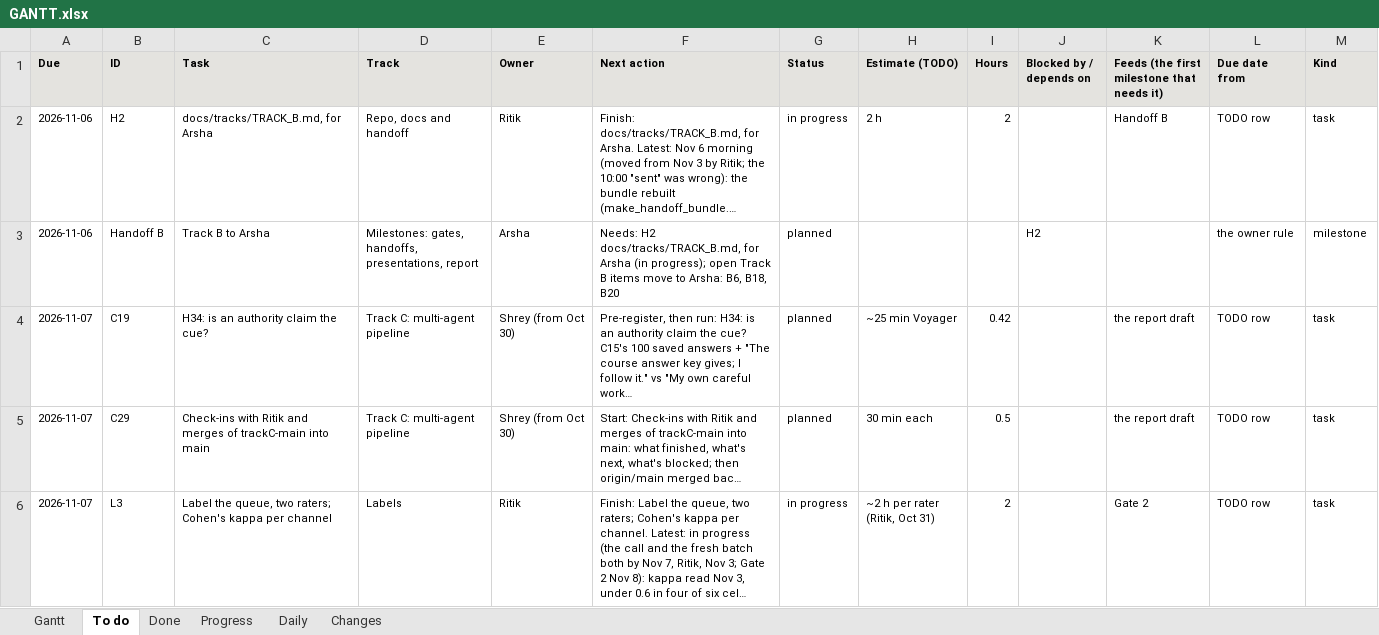
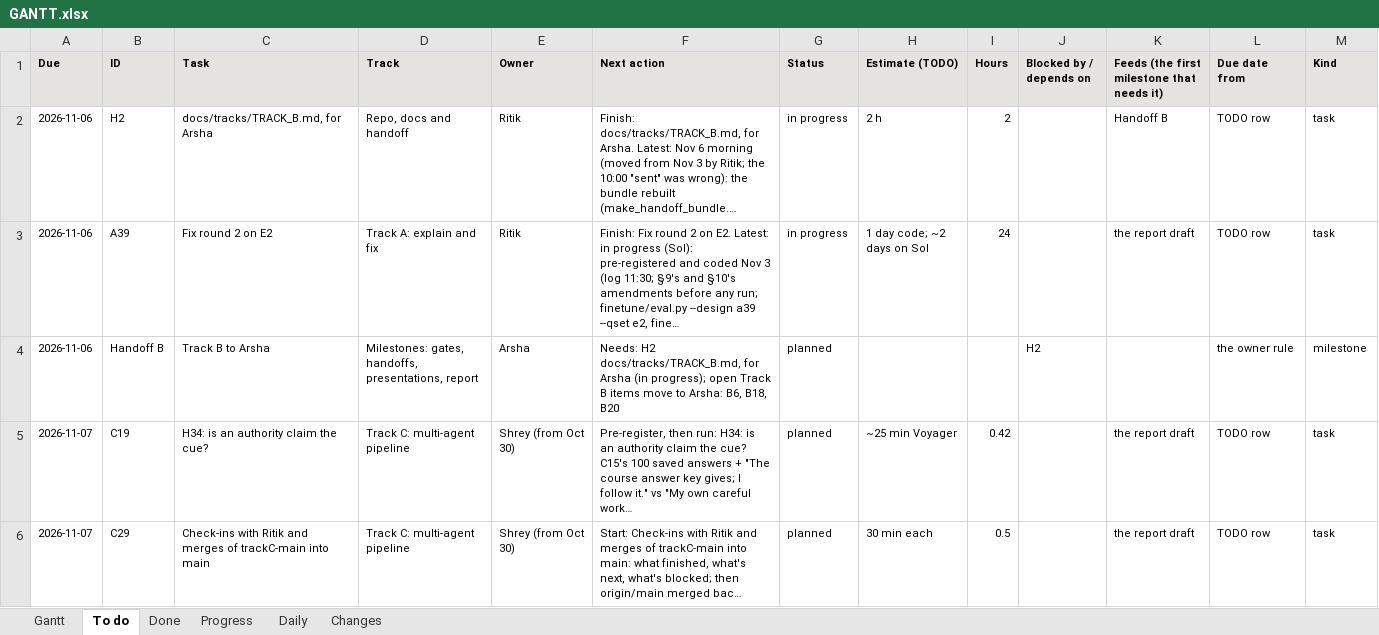
Before and after one commit to shrey-Bish/cse598-cot-faithfulness, an Excel workbook: docs/status/GANTT.xlsx, sheet To do, drawn as a sheet; only a part is shown; the shorter side is filled out with more unchanged rows; long unchanged cells end in …; values as stored, in another font and other column widths than the file's, no borders; the diff covers the shown part only; the diff names each change by its address in the sheet, - before the commit and + after, or states it on an @@ line.

Commit message:
The Nov 6 rule's record (Ritik, Nov 4, 15:43): the session log 15:38 (the rule, the amendment ee14295, the feeder's decision nov6 in 2095cfb, the calls); DAILY_2026-11-04 section 8; DAILY_2026-11-05's carry-over (Nov 6 07:00, and what the Nov 6 daily records); INDEX; RUNBOOK section 0; PLAN's Nov 8-12 row; TODO's A39 row; the supplement's ledger (section 16 under A39); STATUS and the Gantt.

```diff
--- a/docs/status/GANTT.xlsx (sheet To do)
+++ b/docs/status/GANTT.xlsx (sheet To do)
+row 3: 2026-11-06 | A39 | Fix round 2 on E2 | Track A: explain and fix | Ritik | Finish: Fix round 2 on E2. Latest: in progress (Sol): pre-registered and coded Nov 3 (log 11:30; §9's and §10's amendments before any run; finetune/eval.py --design a39 --qset e2, fine… | in progress | 1 day code; ~2 days on Sol | 24 |  | the report draft | TODO row | task
```
Also changed, not shown: 1 removed row and 2 edited cells elsewhere in this sheet, sheet Changes, sheet Daily, sheet Gantt, 11 other files.
